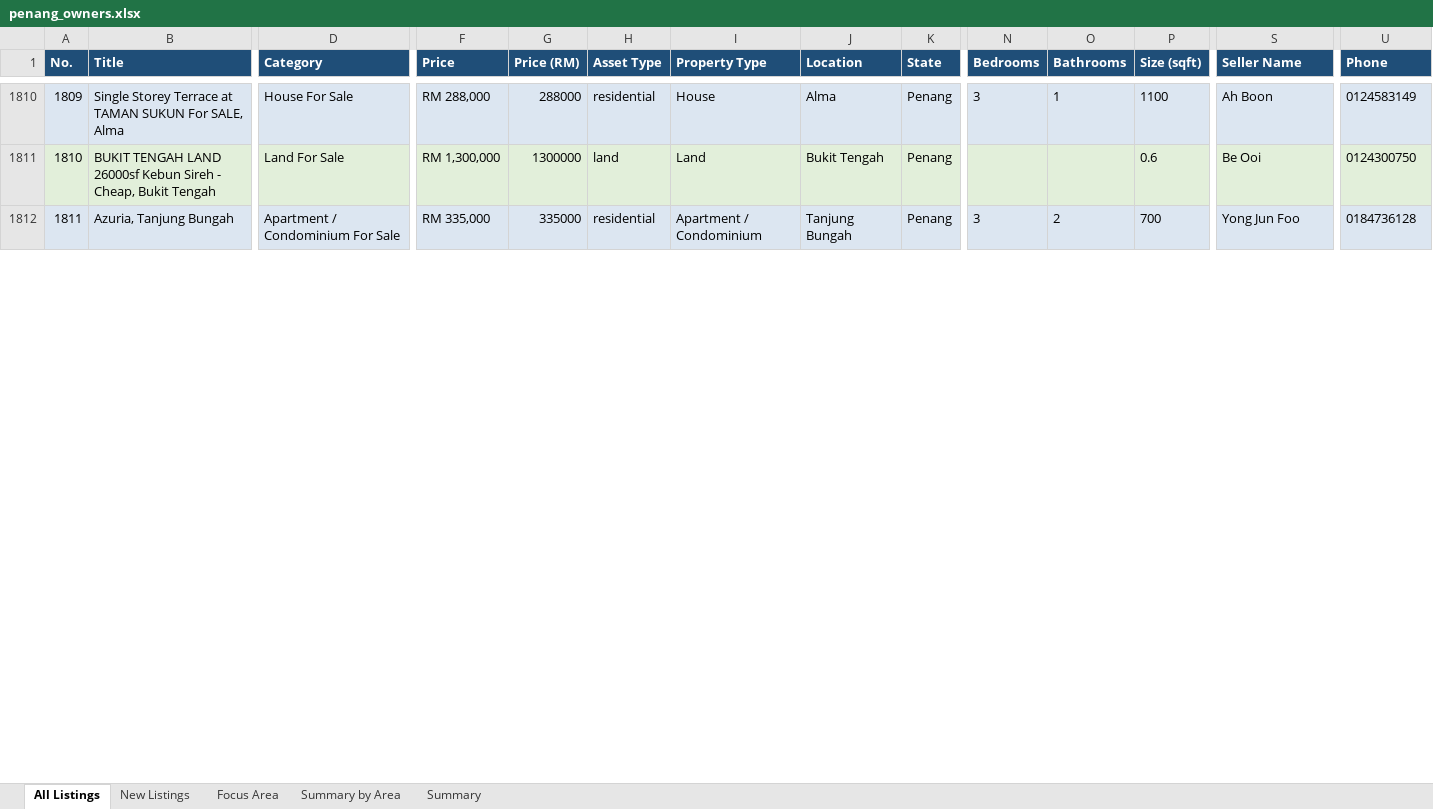
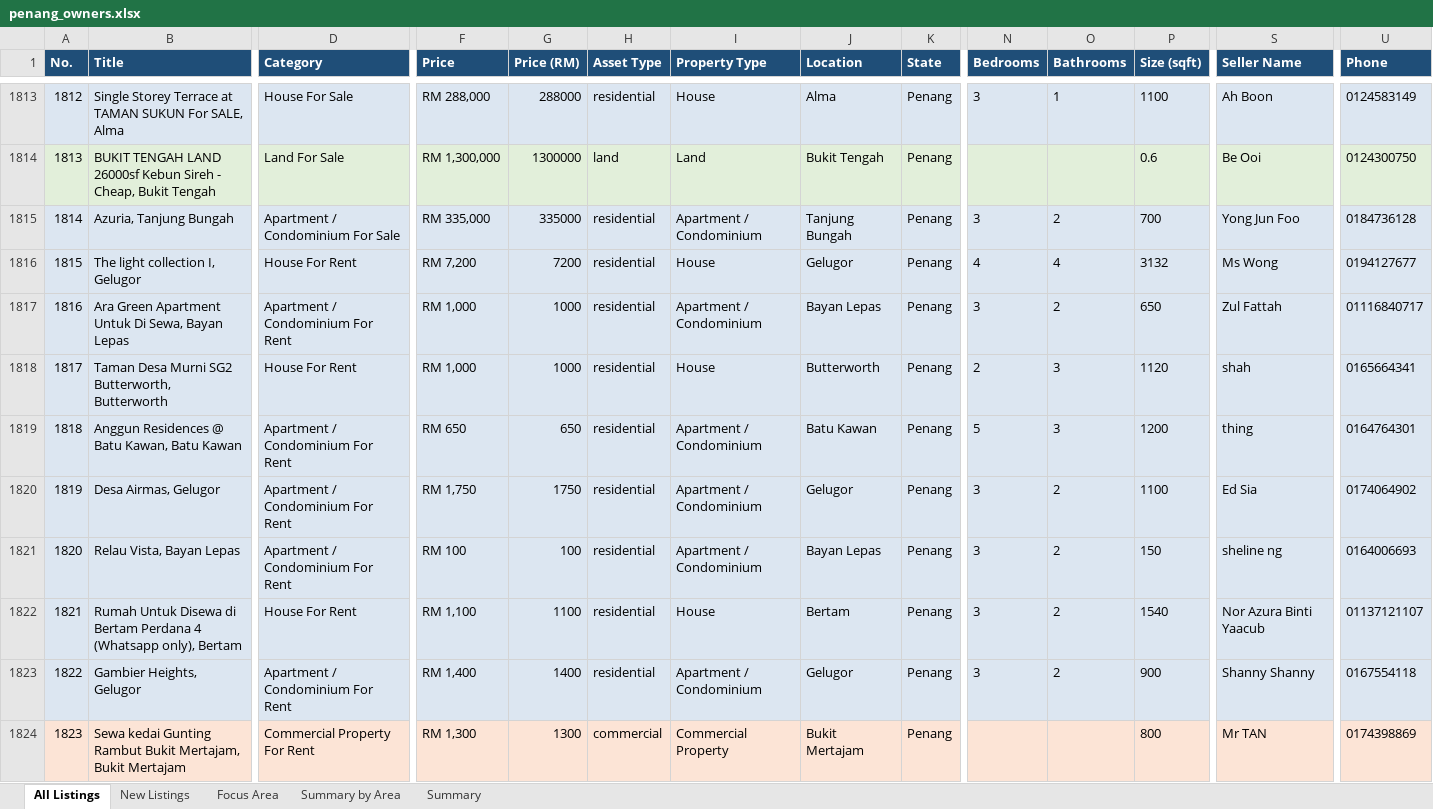
Before and after one commit to zac8632/zap8632, an Excel workbook: scripts/listings-pipeline/penang_owners.xlsx, sheet All Listings, drawn as a sheet; only a part is shown, gaps mark what is left out; values as stored, in another font and other column widths than the file's, no borders; conditional formats not drawn; rows hold the shown columns only; the diff covers the shown part only; the diff names each change by its address in the sheet, - before the commit and + after, or states it on an @@ line.

```diff
--- a/scripts/listings-pipeline/penang_owners.xlsx (sheet All Listings)
+++ b/scripts/listings-pipeline/penang_owners.xlsx (sheet All Listings)
@@ column A (No.) renumbered between rows 15 and 3356 @@
+row 1816: 1815 | The light collection I, Gelugor | House For Rent | RM 7,200 | 7200 | residential | House | Gelugor | Penang | 4 | 4 | 3132 | Ms Wong | 0194127677
+row 1817: 1816 | Ara Green Apartment Untuk Di Sewa, Bayan Lepas | Apartment / Condominium For Rent | RM 1,000 | 1000 | residential | Apartment / Condominium | Bayan Lepas | Penang | 3 | 2 | 650 | Zul Fattah | 01116840717
+row 1818: 1817 | Taman Desa Murni SG2 Butterworth, Butterworth | House For Rent | RM 1,000 | 1000 | residential | House | Butterworth | Penang | 2 | 3 | 1120 | shah | 0165664341
+row 1819: 1818 | Anggun Residences @ Batu Kawan, Batu Kawan | Apartment / Condominium For Rent | RM 650 | 650 | residential | Apartment / Condominium | Batu Kawan | Penang | 5 | 3 | 1200 | thing | 0164764301
+row 1820: 1819 | Desa Airmas, Gelugor | Apartment / Condominium For Rent | RM 1,750 | 1750 | residential | Apartment / Condominium | Gelugor | Penang | 3 | 2 | 1100 | Ed Sia | 0174064902
+row 1821: 1820 | Relau Vista, Bayan Lepas | Apartment / Condominium For Rent | RM 100 | 100 | residential | Apartment / Condominium | Bayan Lepas | Penang | 3 | 2 | 150 | sheline ng | 0164006693
+row 1822: 1821 | Rumah Untuk Disewa di Bertam Perdana 4 (Whatsapp only), Bertam | House For Rent | RM 1,100 | 1100 | residential | House | Bertam | Penang | 3 | 2 | 1540 | Nor Azura Binti Yaacub | 01137121107
+row 1823: 1822 | Gambier Heights, Gelugor | Apartment / Condominium For Rent | RM 1,400 | 1400 | residential | Apartment / Condominium | Gelugor | Penang | 3 | 2 | 900 | Shanny Shanny | 0167554118
+row 1824: 1823 | Sewa kedai Gunting Rambut Bukit Mertajam, Bukit Mertajam | Commercial Property For Rent | RM 1,300 | 1300 | commercial | Commercial Property | Bukit Mertajam | Penang |  |  | 800 | Mr TAN | 0174398869
```
Also changed, not shown: 26 added rows, 39 removed rows, 51 moved rows and 258 edited cells elsewhere in this sheet, sheet New Listings, sheet Focus Area, sheet Summary by Area, sheet Summary, hidden cells, 2 other files.
